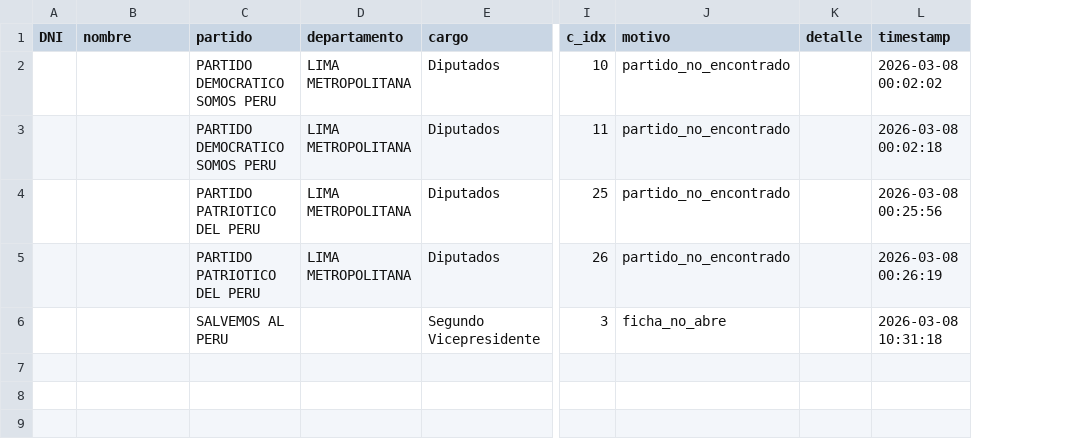
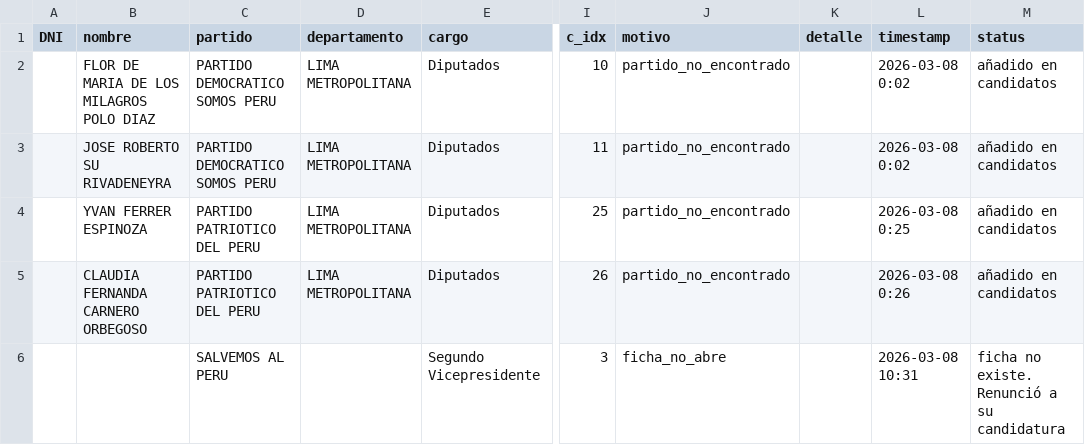
Before and after one commit to castellco/candi-datos-2026, a CSV file: data/errores_20260307_144913.csv, drawn as a sheet; only a part is shown, gaps mark what is left out; the diff names each change by its address in the sheet, - before the commit and + after, or states it on an @@ line.

```diff
--- a/data/errores_20260307_144913.csv
+++ b/data/errores_20260307_144913.csv
+column M (status), rows 2-6: añadido en candidatos | añadido en candidatos | añadido en candidatos | añadido en candidatos | ficha no existe. Renunció a su candidatura
-B2 (nombre): (empty)
+B2 (nombre): FLOR DE MARIA DE LOS MILAGROS POLO DIAZ
-L2 (timestamp): 2026-03-08 00:02:02
+L2 (timestamp): 2026-03-08 0:02
-B3 (nombre): (empty)
+B3 (nombre): JOSE ROBERTO SU RIVADENEYRA
-L3 (timestamp): 2026-03-08 00:02:18
+L3 (timestamp): 2026-03-08 0:02
-B4 (nombre): (empty)
+B4 (nombre): YVAN FERRER ESPINOZA
-L4 (timestamp): 2026-03-08 00:25:56
+L4 (timestamp): 2026-03-08 0:25
-B5 (nombre): (empty)
+B5 (nombre): CLAUDIA FERNANDA CARNERO ORBEGOSO
-L5 (timestamp): 2026-03-08 00:26:19
+L5 (timestamp): 2026-03-08 0:26
-L6 (timestamp): 2026-03-08 10:31:18
+L6 (timestamp): 2026-03-08 10:31
```
Also changed, not shown: 32 other files.
